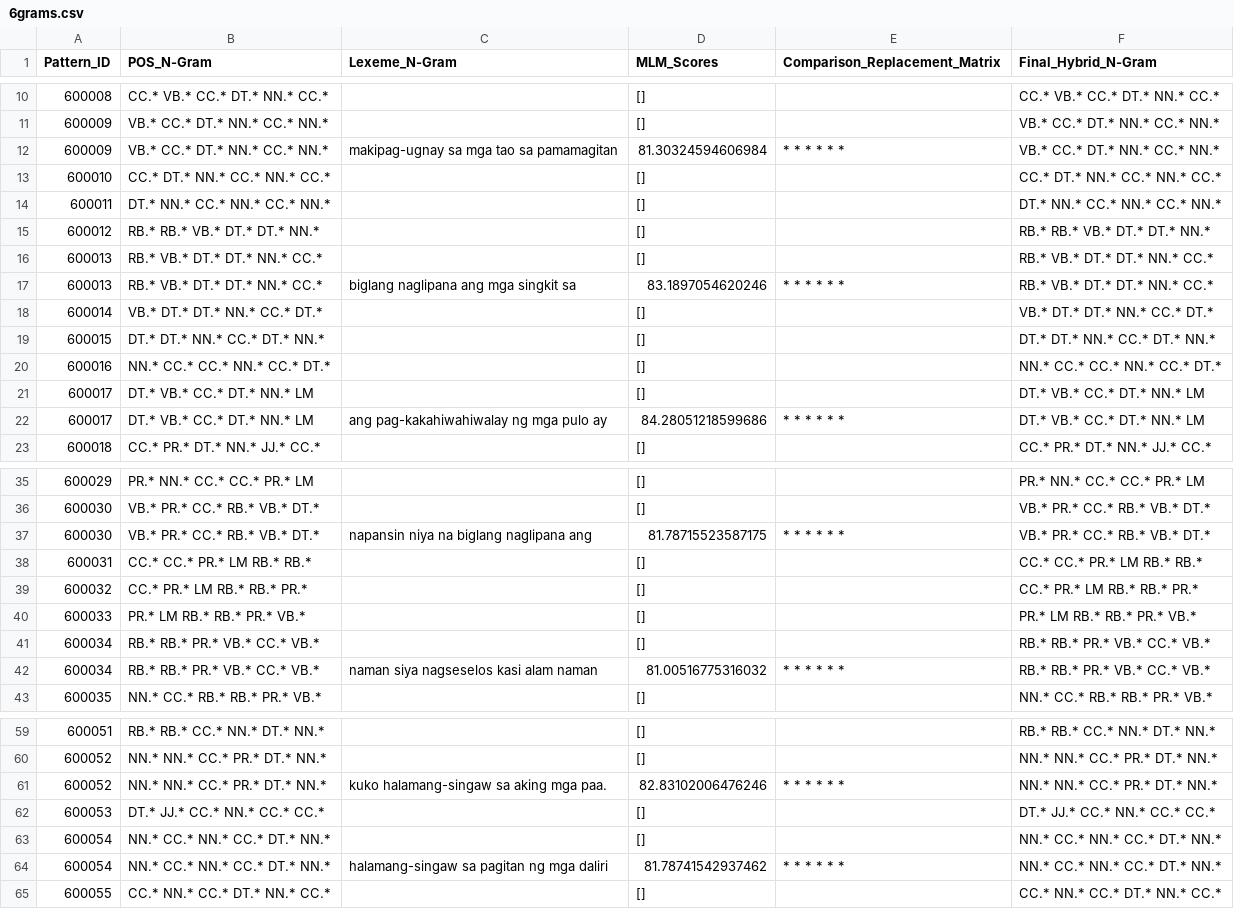
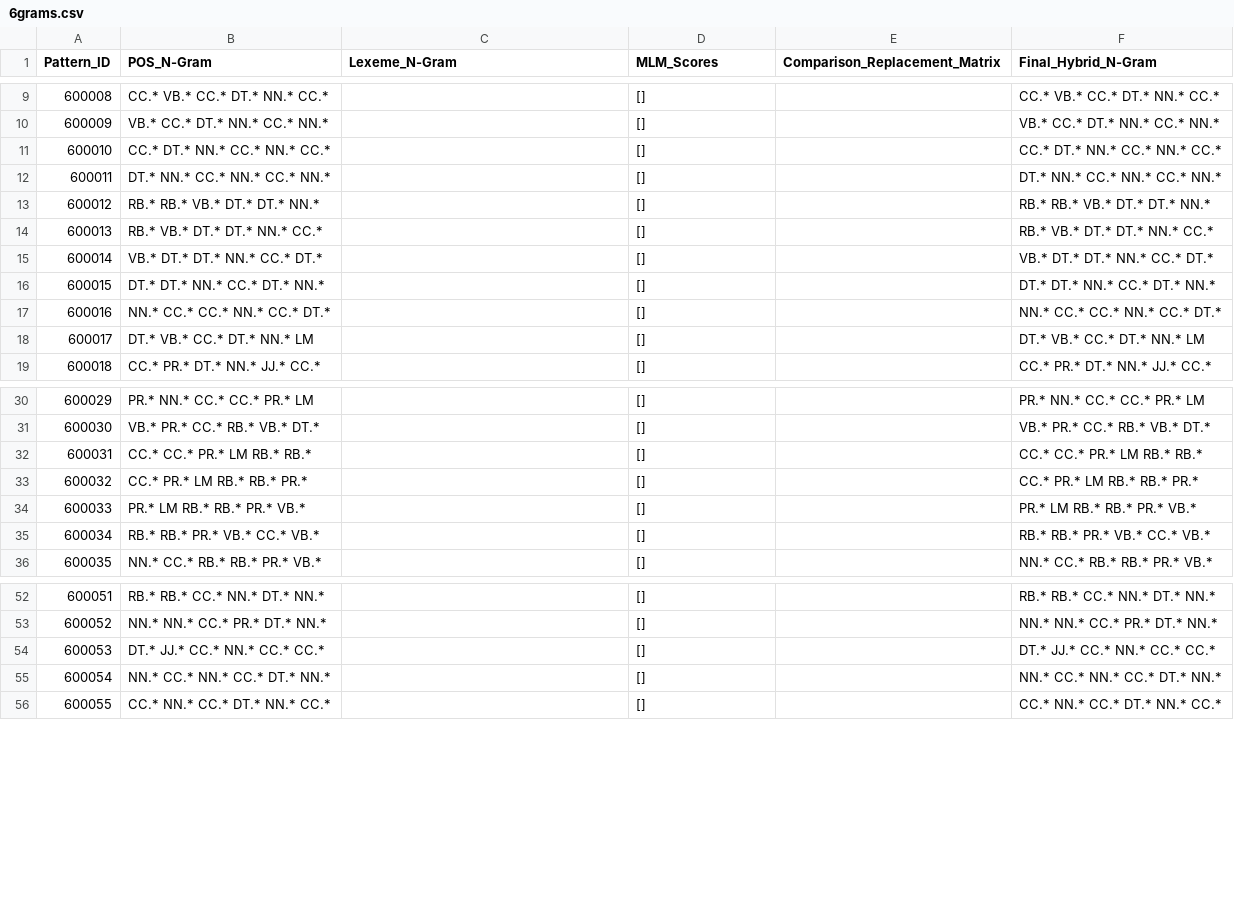
Before and after one commit to c41-gg/Pantasa, a CSV file: database/Generalized/LexemeComparison/6grams.csv, drawn as a sheet; only a part is shown, gaps mark what is left out; the diff covers the shown part only; the diff names each change by its address in the sheet, - before the commit and + after, or states it on an @@ line.

```diff
--- a/database/Generalized/LexemeComparison/6grams.csv
+++ b/database/Generalized/LexemeComparison/6grams.csv
-row 12: 600009 | VB.* CC.* DT.* NN.* CC.* NN.* | makipag-ugnay sa mga tao sa pamamagitan | 81.30324594606984 | * * * * * * | VB.* CC.* DT.* NN.* CC.* NN.*
-row 17: 600013 | RB.* VB.* DT.* DT.* NN.* CC.* | biglang naglipana ang mga singkit sa | 83.1897054620246 | * * * * * * | RB.* VB.* DT.* DT.* NN.* CC.*
-row 22: 600017 | DT.* VB.* CC.* DT.* NN.* LM | ang pag-kakahiwahiwalay ng mga pulo ay | 84.28051218599686 | * * * * * * | DT.* VB.* CC.* DT.* NN.* LM
-row 37: 600030 | VB.* PR.* CC.* RB.* VB.* DT.* | napansin niya na biglang naglipana ang | 81.78715523587175 | * * * * * * | VB.* PR.* CC.* RB.* VB.* DT.*
-row 42: 600034 | RB.* RB.* PR.* VB.* CC.* VB.* | naman siya nagseselos kasi alam naman | 81.00516775316032 | * * * * * * | RB.* RB.* PR.* VB.* CC.* VB.*
-row 61: 600052 | NN.* NN.* CC.* PR.* DT.* NN.* | kuko halamang-singaw sa aking mga paa. | 82.83102006476246 | * * * * * * | NN.* NN.* CC.* PR.* DT.* NN.*
-row 64: 600054 | NN.* CC.* NN.* CC.* DT.* NN.* | halamang-singaw sa pagitan ng mga daliri | 81.78741542937462 | * * * * * * | NN.* CC.* NN.* CC.* DT.* NN.*
```
Also changed, not shown: 8 removed rows elsewhere in this file, database/Generalized/LexemeComparison/7grams.csv, database/Generalized/POSTComparison/3grams.csv, 21 other files.
